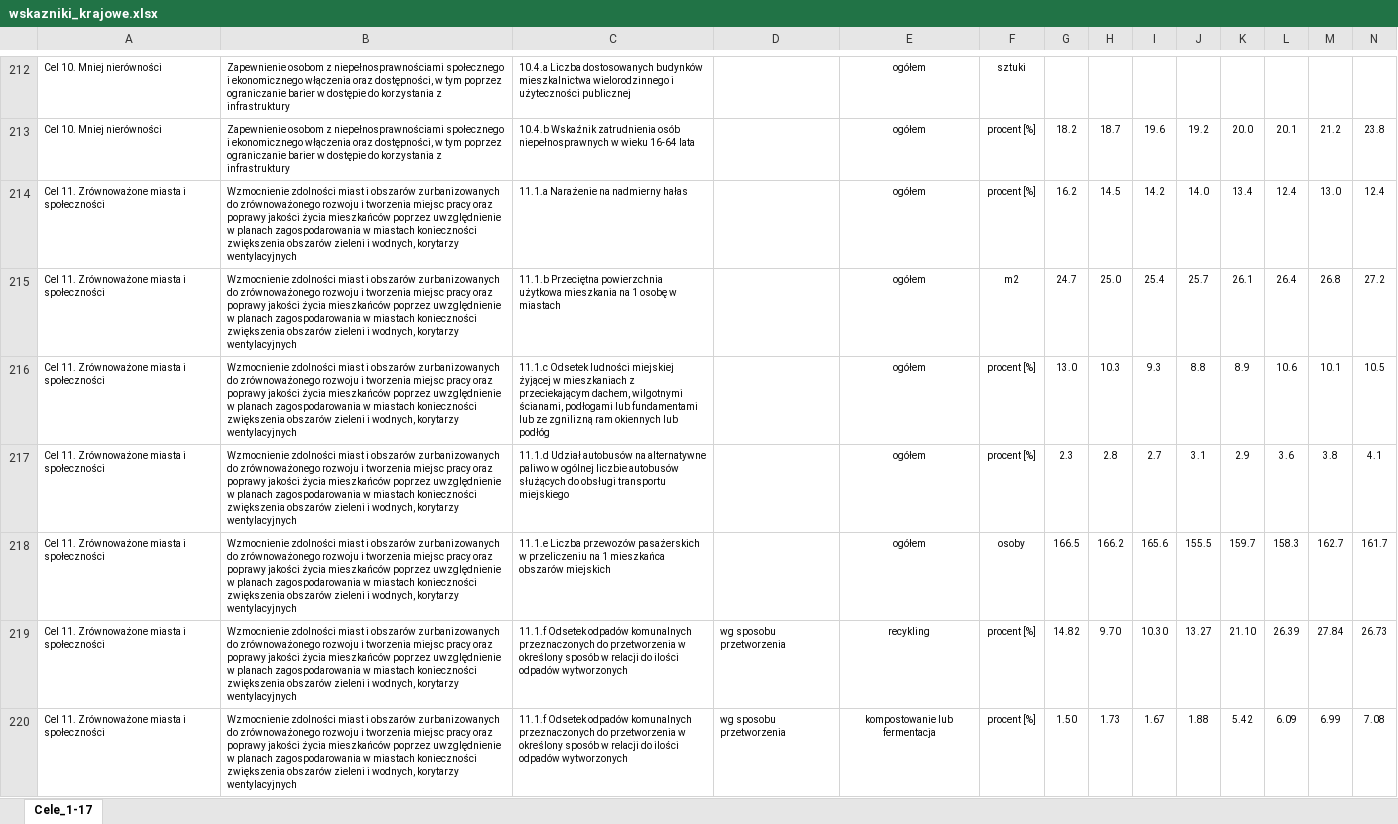
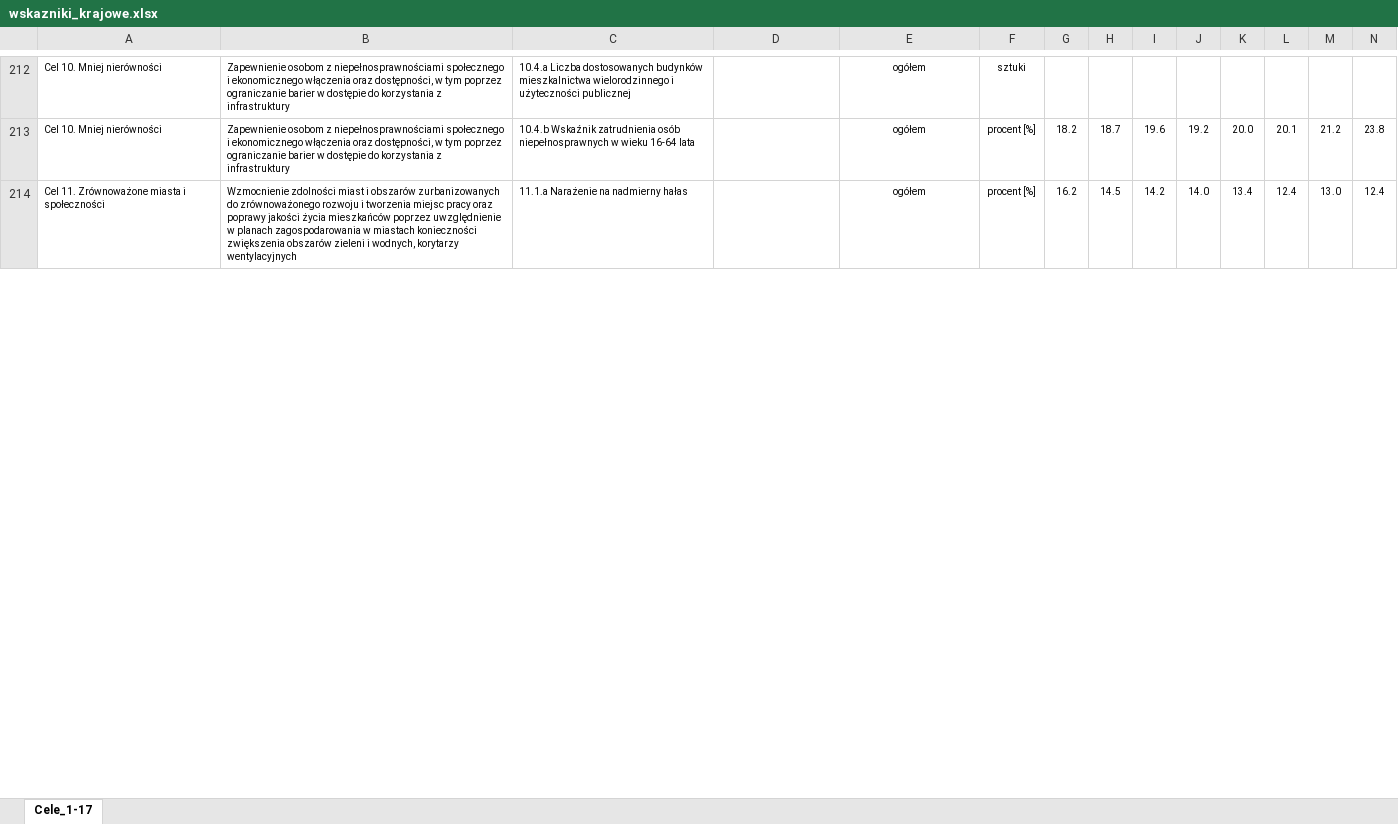
Before and after one commit to statisticspoland/sdg-indicators-pl, an Excel workbook: assets/excel/pl/wskazniki_krajowe.xlsx, sheet Cele_1-17, drawn as a sheet; only a part is shown, gaps mark what is left out; values as stored, in another font and other column widths than the file's, no borders; charts and pictures not drawn; removed rows and columns are numbered as before the commit, all else as after; rows hold the shown columns only; the diff covers the shown part only; the diff names each change by its address in the sheet, - before the commit and + after, or states it on an @@ line.

```diff
--- a/assets/excel/pl/wskazniki_krajowe.xlsx (sheet Cele_1-17)
+++ b/assets/excel/pl/wskazniki_krajowe.xlsx (sheet Cele_1-17)
-row 215: Cel 11. Zrównoważone miasta i społeczności | Wzmocnienie zdolności miast i obszarów zurbanizowanych do zrównoważonego rozwoju i tworzenia miejsc pracy oraz poprawy jakości życia mieszkańców poprzez uwzględnienie w planach zagospodarowania w miastach konieczności zwiększenia obszarów zieleni i wodnych, korytarzy wentylacyjnych | 11.1.b Przeciętna powierzchnia użytkowa mieszkania na 1 osobę w miastach |  | ogółem | m2 | 24.7 | 25.0 | 25.4 | 25.7 | 26.1 | 26.4 | 26.8 | 27.2
-row 216: Cel 11. Zrównoważone miasta i społeczności | Wzmocnienie zdolności miast i obszarów zurbanizowanych do zrównoważonego rozwoju i tworzenia miejsc pracy oraz poprawy jakości życia mieszkańców poprzez uwzględnienie w planach zagospodarowania w miastach konieczności zwiększenia obszarów zieleni i wodnych, korytarzy wentylacyjnych | 11.1.c Odsetek ludności miejskiej żyjącej w mieszkaniach z przeciekającym dachem, wilgotnymi ścianami, podłogami lub fundamentami lub ze zgnilizną ram okiennych lub podłóg |  | ogółem | procent [%] | 13.0 | 10.3 | 9.3 | 8.8 | 8.9 | 10.6 | 10.1 | 10.5
-row 217: Cel 11. Zrównoważone miasta i społeczności | Wzmocnienie zdolności miast i obszarów zurbanizowanych do zrównoważonego rozwoju i tworzenia miejsc pracy oraz poprawy jakości życia mieszkańców poprzez uwzględnienie w planach zagospodarowania w miastach konieczności zwiększenia obszarów zieleni i wodnych, korytarzy wentylacyjnych | 11.1.d Udział autobusów na alternatywne paliwo w ogólnej liczbie autobusów służących do obsługi transportu miejskiego |  | ogółem | procent [%] | 2.3 | 2.8 | 2.7 | 3.1 | 2.9 | 3.6 | 3.8 | 4.1
-row 218: Cel 11. Zrównoważone miasta i społeczności | Wzmocnienie zdolności miast i obszarów zurbanizowanych do zrównoważonego rozwoju i tworzenia miejsc pracy oraz poprawy jakości życia mieszkańców poprzez uwzględnienie w planach zagospodarowania w miastach konieczności zwiększenia obszarów zieleni i wodnych, korytarzy wentylacyjnych | 11.1.e Liczba przewozów pasażerskich w przeliczeniu na 1 mieszkańca obszarów miejskich |  | ogółem | osoby | 166.5 | 166.2 | 165.6 | 155.5 | 159.7 | 158.3 | 162.7 | 161.7
-row 219: Cel 11. Zrównoważone miasta i społeczności | Wzmocnienie zdolności miast i obszarów zurbanizowanych do zrównoważonego rozwoju i tworzenia miejsc pracy oraz poprawy jakości życia mieszkańców poprzez uwzględnienie w planach zagospodarowania w miastach konieczności zwiększenia obszarów zieleni i wodnych, korytarzy wentylacyjnych | 11.1.f Odsetek odpadów komunalnych przeznaczonych do przetworzenia w określony sposób w relacji do ilości odpadów wytworzonych | wg sposobu przetworzenia | recykling | procent [%] | 14.82 | 9.70 | 10.30 | 13.27 | 21.10 | 26.39 | 27.84 | 26.73
-row 220: Cel 11. Zrównoważone miasta i społeczności | Wzmocnienie zdolności miast i obszarów zurbanizowanych do zrównoważonego rozwoju i tworzenia miejsc pracy oraz poprawy jakości życia mieszkańców poprzez uwzględnienie w planach zagospodarowania w miastach konieczności zwiększenia obszarów zieleni i wodnych, korytarzy wentylacyjnych | 11.1.f Odsetek odpadów komunalnych przeznaczonych do przetworzenia w określony sposób w relacji do ilości odpadów wytworzonych | wg sposobu przetworzenia | kompostowanie lub fermentacja | procent [%] | 1.50 | 1.73 | 1.67 | 1.88 | 5.42 | 6.09 | 6.99 | 7.08
```
Also changed, not shown: 5 added rows, 5 removed rows and 2 edited cells elsewhere in this sheet, assets/excel/en/national_sdg_indicators.xlsx, 20 other files.
